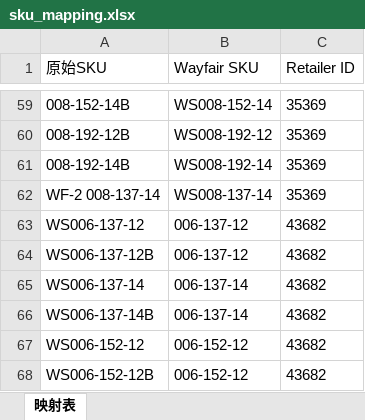
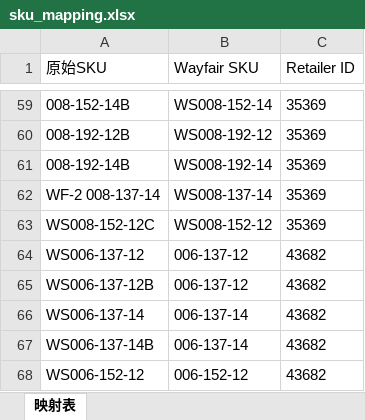
Before and after one commit to Austin-Dream/excel_processor_app.py, an Excel workbook: sku_mapping.xlsx, sheet 映射表, drawn as a sheet; only a part is shown, gaps mark what is left out; the shorter side is filled out with more unchanged rows; values as stored, in another font and other column widths than the file's, no borders; the diff names each change by its address in the sheet, - before the commit and + after, or states it on an @@ line.

Commit message:
更新SKU映射表

```diff
--- a/sku_mapping.xlsx (sheet 映射表)
+++ b/sku_mapping.xlsx (sheet 映射表)
+row 63: WS008-152-12C | WS008-152-12 | 35369
```
